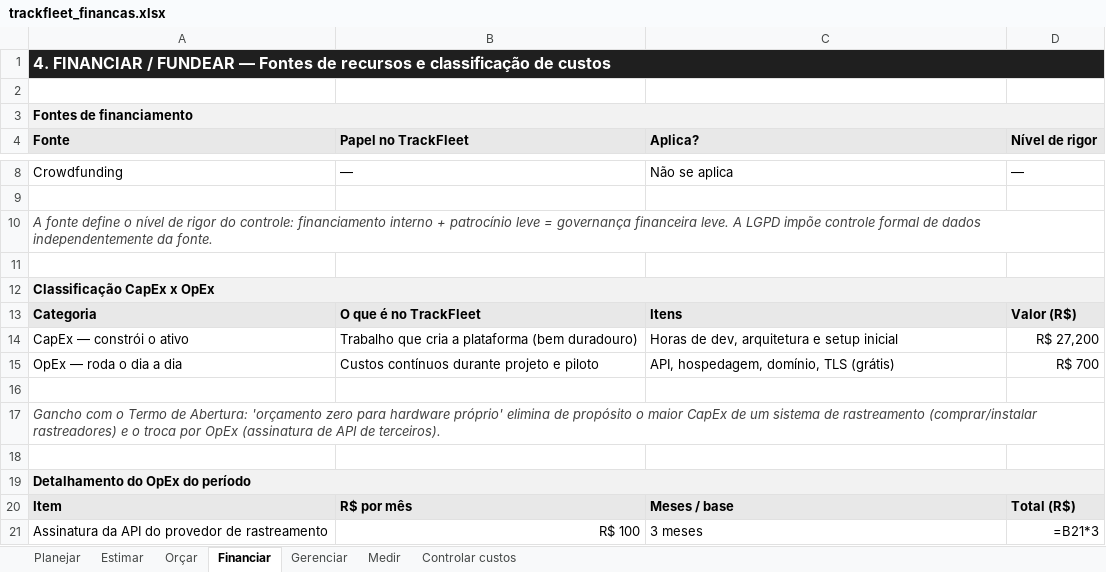
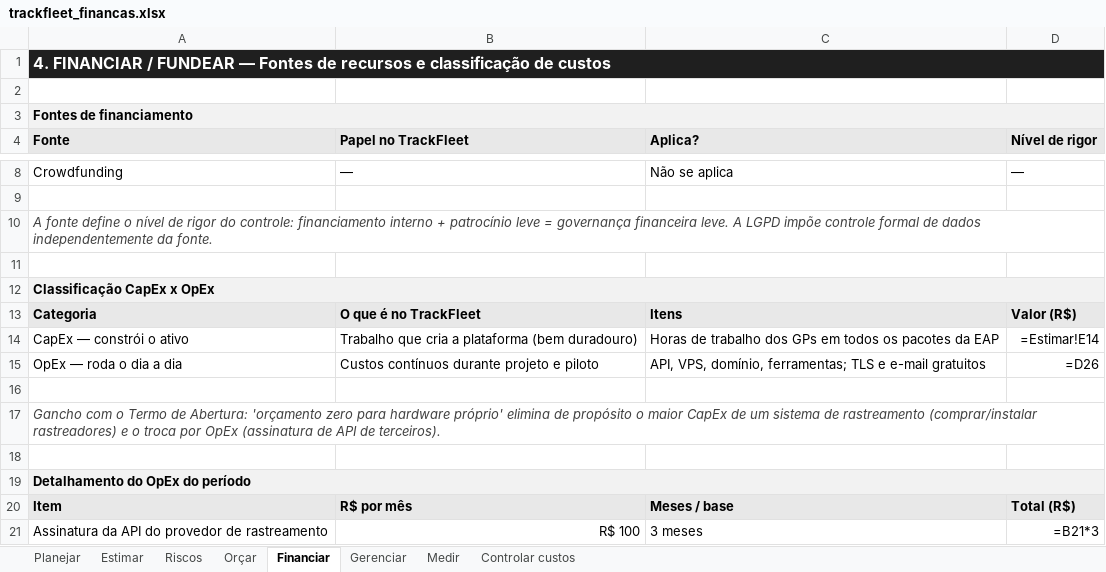
Before and after one commit to kerlonr/trackfleet, an Excel workbook: financas/trackfleet_financas.xlsx, sheet Financiar, drawn as a sheet; only a part is shown, gaps mark what is left out; values as stored, in another font and other column widths than the file's, no borders; formulas without a stored value are shown as written; the diff names each change by its address in the sheet, - before the commit and + after, or states it on an @@ line.

```diff
--- a/financas/trackfleet_financas.xlsx (sheet Financiar)
+++ b/financas/trackfleet_financas.xlsx (sheet Financiar)
+sheet tab: Riscos
-C14 (Aplica?): Horas de dev, arquitetura e setup inicial
+C14 (Aplica?): Horas de trabalho dos GPs em todos os pacotes da EAP
-D14 (Nível de rigor): R$ 27,200
+D14 (Nível de rigor): =Estimar!E14
-C15 (Aplica?): API, hospedagem, domínio, TLS (grátis)
+C15 (Aplica?): API, VPS, domínio, ferramentas; TLS e e-mail gratuitos
-D15 (Nível de rigor): R$ 700
+D15 (Nível de rigor): =D26
```
Also changed, not shown: sheet Orçar, sheet Estimar, sheet Controlar custos, sheet Gerenciar, sheet Planejar, sheet Medir, 39 other files.
